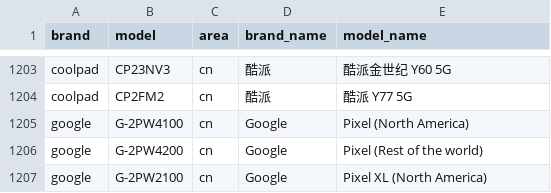
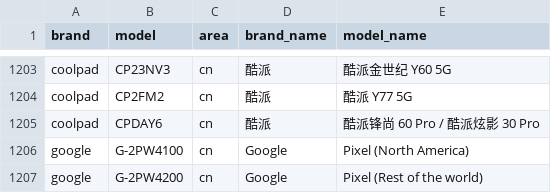
Before and after one commit to blackblock1523/mobilemodels, a CSV file: brand_model.csv, drawn as a sheet; only a part is shown, gaps mark what is left out; the shorter side is filled out with more unchanged rows.

Commit message:
Sync with MobileModels 8a96405f9b3f0615015f77ffeda06c29a9bb2d39

```diff
--- a/brand_model.csv
+++ b/brand_model.csv
@@ -1204,2 +1204,3 @@ coolpad,CP23NV3,cn,酷派, 酷派金世纪 Y60 5G
 coolpad,CP2FM2,cn,酷派, 酷派 Y77 5G
+coolpad,CPDAY6,cn,酷派, 酷派锋尚 60 Pro / 酷派炫影 30 Pro
 google,G-2PW4100,cn,Google, Pixel (North America)
```
Also changed, not shown: 1 other file.
